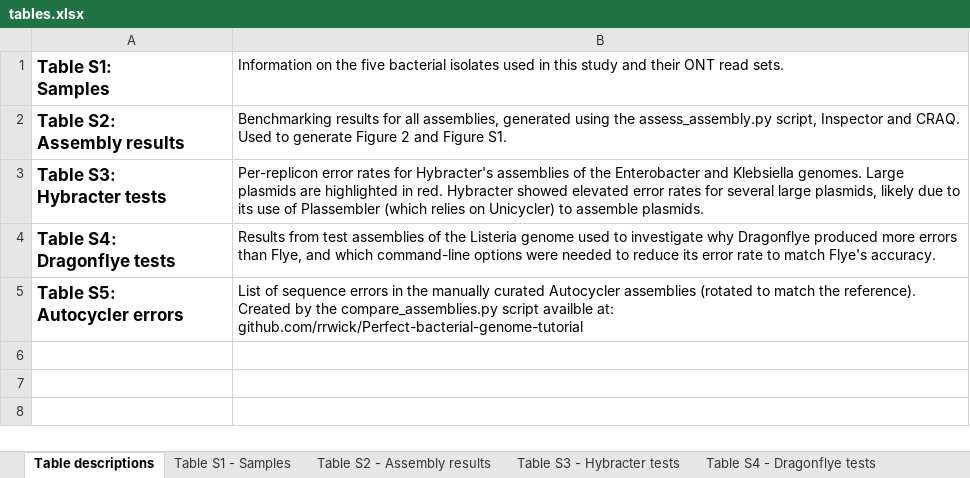
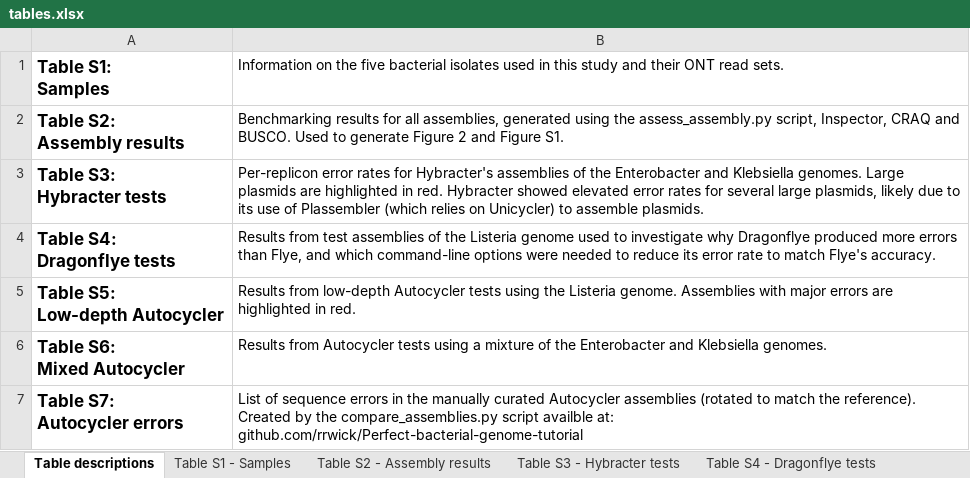
Before and after one commit to rrwick/Autocycler-paper, an Excel workbook: tables.xlsx, sheet Table descriptions, drawn as a sheet; values as stored, in another font and other column widths than the file's, no borders; addresses are those after the commit; ↵ is a line break in a cell; the diff names each change by its address in the sheet, - before the commit and + after, or states it on an @@ line.

Commit message:
Update analysis commands and results

```diff
--- a/tables.xlsx (sheet Table descriptions)
+++ b/tables.xlsx (sheet Table descriptions)
-B2: …assess_assembly.py script, Inspector and CRAQ. Used to…
+B2: …assess_assembly.py script, Inspector, CRAQ and BUSCO. Used to…
+row 5: Table S5: ↵ Low-depth Autocycler | Results from low-depth Autocycler tests using the Listeria genome. Assemblies with major errors are highlighted in red.
+row 6: Table S6: ↵ Mixed Autocycler | Results from Autocycler tests using a mixture of the Enterobacter and Klebsiella genomes.
-A7: Table S5: ↵ Autocycler errors
+A7: Table S7: ↵ Autocycler errors
```
Also changed, not shown: sheet Table S2 - Assembly results, sheet Table S7 - Autocycler errors, other sheet tabs, 2 other files.
